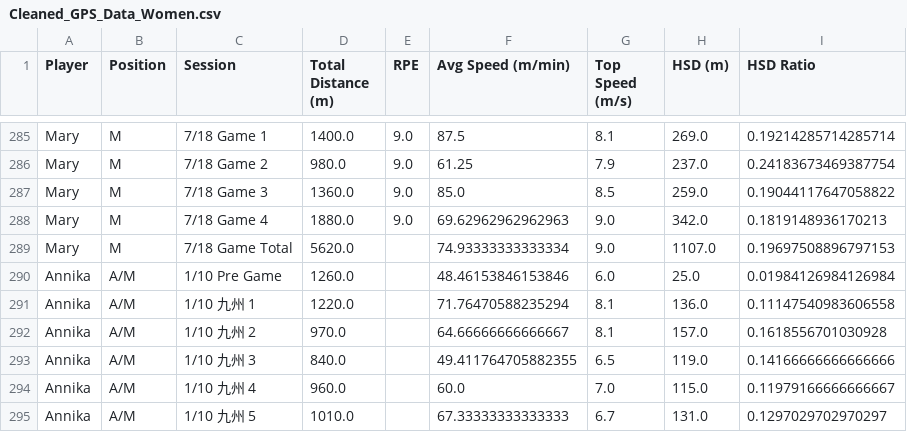
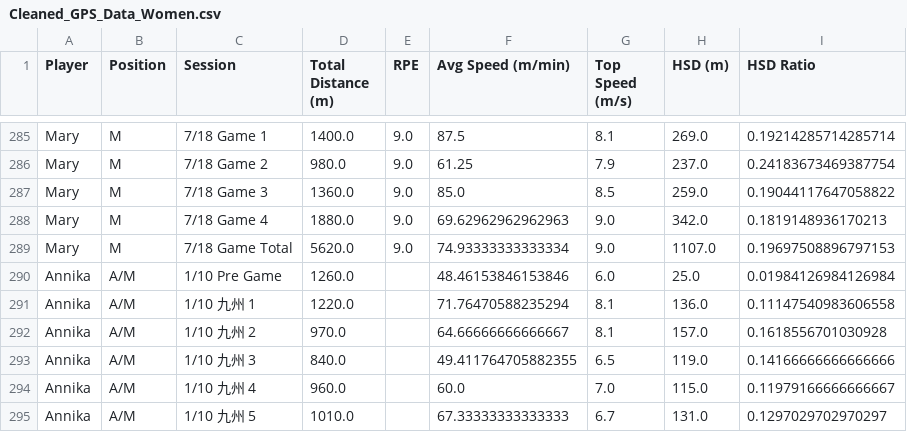
Before and after one commit to kobe881138/CTLA-GPS-Female, a CSV file: Cleaned_GPS_Data_Women.csv, drawn as a sheet; only a part is shown, gaps mark what is left out.

Commit message:
Add files via upload

```diff
--- a/Cleaned_GPS_Data_Women.csv
+++ b/Cleaned_GPS_Data_Women.csv
@@ -288,3 +288,3 @@ Mary,M,7/18 Game 3,1360.0,9.0,85.0,8.5,259.0,0.19044117647058822
 Mary,M,7/18 Game 4,1880.0,9.0,69.62962962962963,9.0,342.0,0.1819148936170213
-Mary,M,7/18 Game Total,5620.0,,74.93333333333334,9.0,1107.0,0.19697508896797153
+Mary,M,7/18 Game Total,5620.0,9.0,74.93333333333334,9.0,1107.0,0.19697508896797153
 Annika,A/M,1/10 Pre Game,1260.0,,48.46153846153846,6.0,25.0,0.01984126984126984
```
